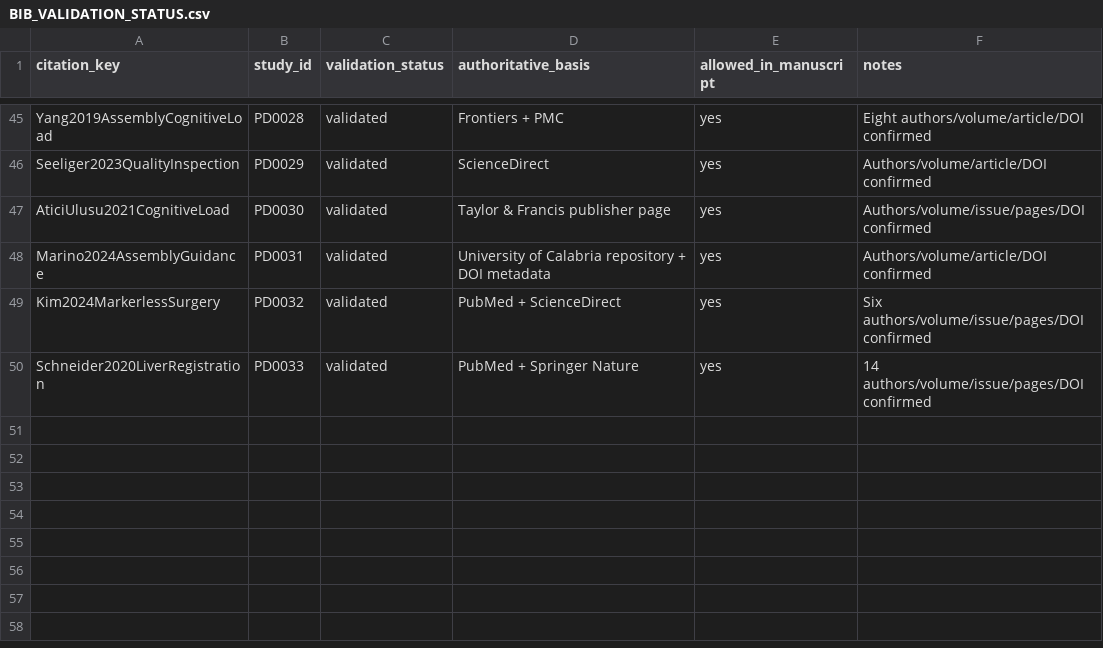
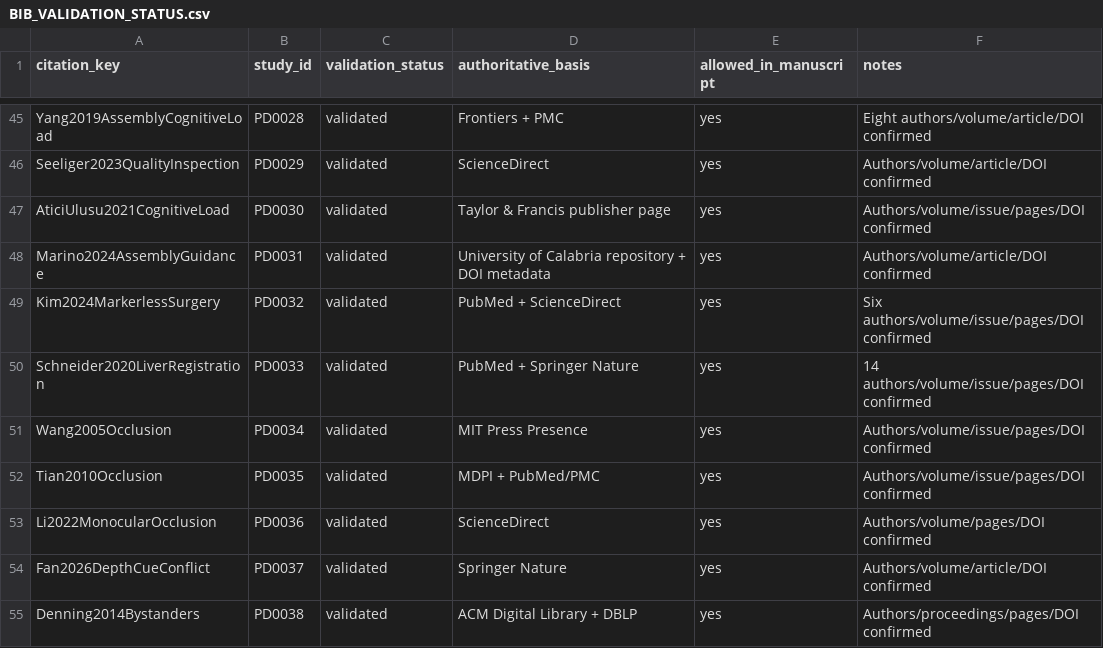
Before and after one commit to Arithmetic-Power-Geometry/Augmented-Reality-Systematic-Review, a CSV file: paper_writing/paper_artifacts/references/BIB_VALIDATION_STATUS.csv, drawn as a sheet; only a part is shown, gaps mark what is left out.

Commit message:
Register five validated occlusion and privacy studies

```diff
--- a/paper_writing/paper_artifacts/references/BIB_VALIDATION_STATUS.csv
+++ b/paper_writing/paper_artifacts/references/BIB_VALIDATION_STATUS.csv
@@ -50 +50,6 @@ Kim2024MarkerlessSurgery,PD0032,validated,"PubMed + ScienceDirect",yes,"Six auth
 Schneider2020LiverRegistration,PD0033,validated,"PubMed + Springer Nature",yes,"14 authors/volume/issue/pages/DOI confirmed"
+Wang2005Occlusion,PD0034,validated,"MIT Press Presence",yes,"Authors/volume/issue/pages/DOI confirmed"
+Tian2010Occlusion,PD0035,validated,"MDPI + PubMed/PMC",yes,"Authors/volume/issue/pages/DOI confirmed"
+Li2022MonocularOcclusion,PD0036,validated,"ScienceDirect",yes,"Authors/volume/pages/DOI confirmed"
+Fan2026DepthCueConflict,PD0037,validated,"Springer Nature",yes,"Authors/volume/article/DOI confirmed"
+Denning2014Bystanders,PD0038,validated,"ACM Digital Library + DBLP",yes,"Authors/proceedings/pages/DOI confirmed"
```
